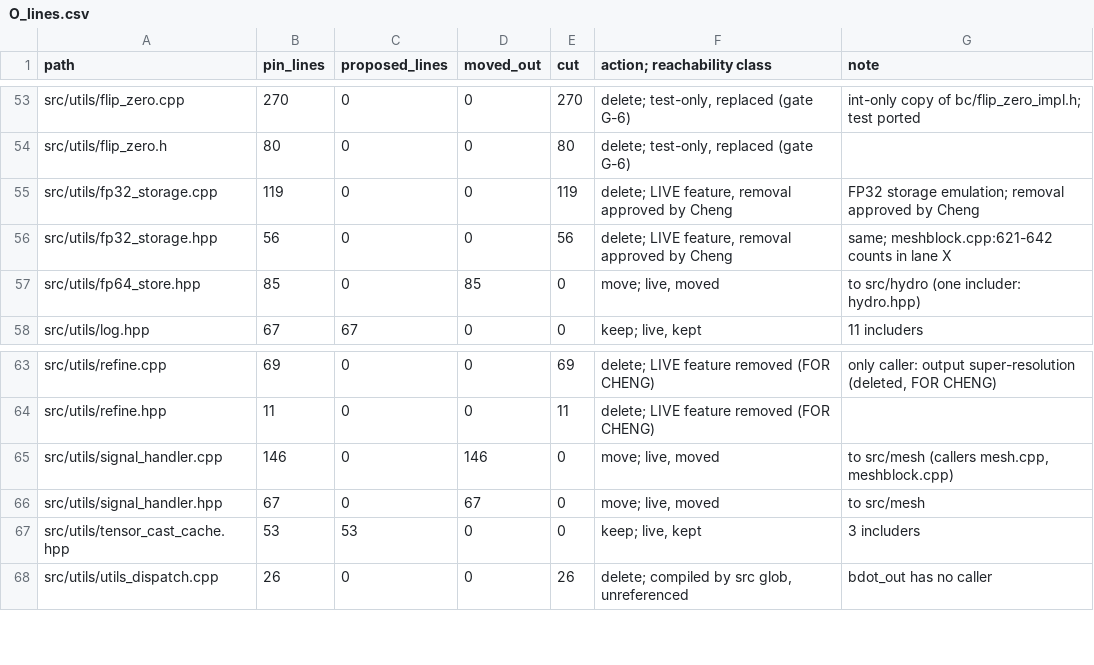
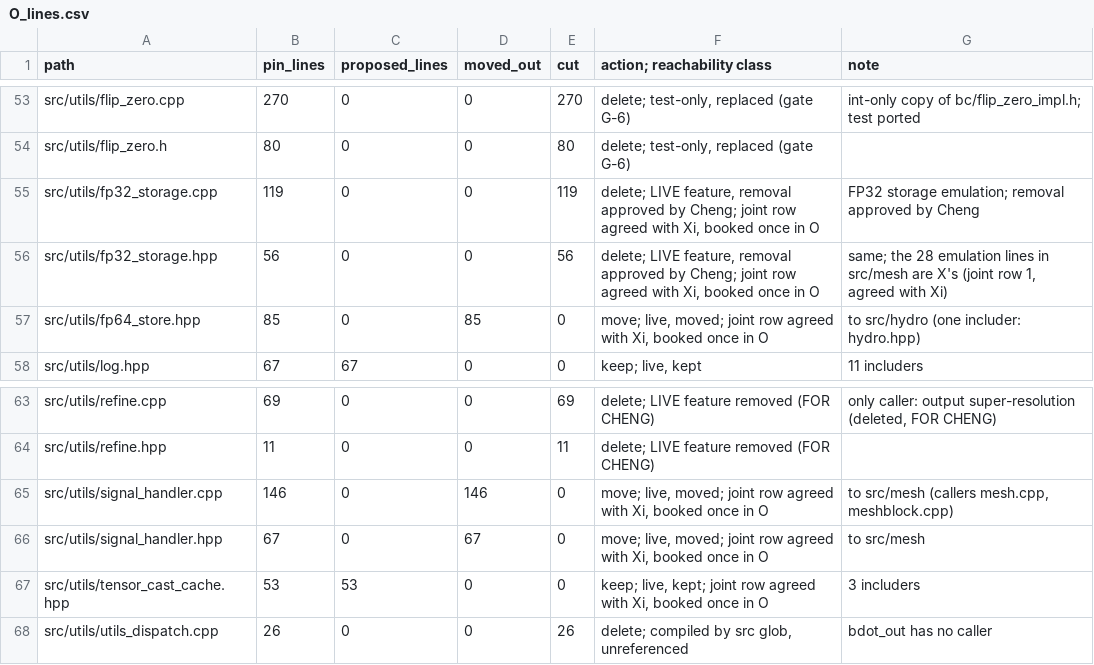
Before and after one commit to JiachenLiu-Atmos/snapy, a CSV file: docs/v3/design/O_lines.csv, drawn as a sheet; only a part is shown, gaps mark what is left out.

```diff
--- a/docs/v3/design/O_lines.csv
+++ b/docs/v3/design/O_lines.csv
@@ -54,5 +54,5 @@ src/utils/flip_zero.cpp,270,0,0,270,"delete; test-only, replaced (gate G-6)",int
 src/utils/flip_zero.h,80,0,0,80,"delete; test-only, replaced (gate G-6)",
-src/utils/fp32_storage.cpp,119,0,0,119,"delete; LIVE feature, removal approved by Cheng",FP32 storage emulation; removal approved by Cheng
-src/utils/fp32_storage.hpp,56,0,0,56,"delete; LIVE feature, removal approved by Cheng",same; meshblock.cpp:621-642 counts in lane X
-src/utils/fp64_store.hpp,85,0,85,0,"move; live, moved",to src/hydro (one includer: hydro.hpp)
+src/utils/fp32_storage.cpp,119,0,0,119,"delete; LIVE feature, removal approved by Cheng; joint row agreed with Xi, booked once in O",FP32 storage emulation; removal approved by Cheng
+src/utils/fp32_storage.hpp,56,0,0,56,"delete; LIVE feature, removal approved by Cheng; joint row agreed with Xi, booked once in O","same; the 28 emulation lines in src/mesh are X's (joint row 1, agreed with Xi)"
+src/utils/fp64_store.hpp,85,0,85,0,"move; live, moved; joint row agreed with Xi, booked once in O",to src/hydro (one includer: hydro.hpp)
 src/utils/log.hpp,67,67,0,0,"keep; live, kept",11 includers
@@ -64,5 +64,5 @@ src/utils/refine.cpp,69,0,0,69,delete; LIVE feature removed (FOR CHENG),"only ca
 src/utils/refine.hpp,11,0,0,11,delete; LIVE feature removed (FOR CHENG),
-src/utils/signal_handler.cpp,146,0,146,0,"move; live, moved","to src/mesh (callers mesh.cpp, meshblock.cpp)"
-src/utils/signal_handler.hpp,67,0,67,0,"move; live, moved",to src/mesh
-src/utils/tensor_cast_cache.hpp,53,53,0,0,"keep; live, kept",3 includers
+src/utils/signal_handler.cpp,146,0,146,0,"move; live, moved; joint row agreed with Xi, booked once in O","to src/mesh (callers mesh.cpp, meshblock.cpp)"
+src/utils/signal_handler.hpp,67,0,67,0,"move; live, moved; joint row agreed with Xi, booked once in O",to src/mesh
+src/utils/tensor_cast_cache.hpp,53,53,0,0,"keep; live, kept; joint row agreed with Xi, booked once in O",3 includers
 src/utils/utils_dispatch.cpp,26,0,0,26,"delete; compiled by src glob, unreferenced",bdot_out has no caller
```
Also changed, not shown: 1 other file.
